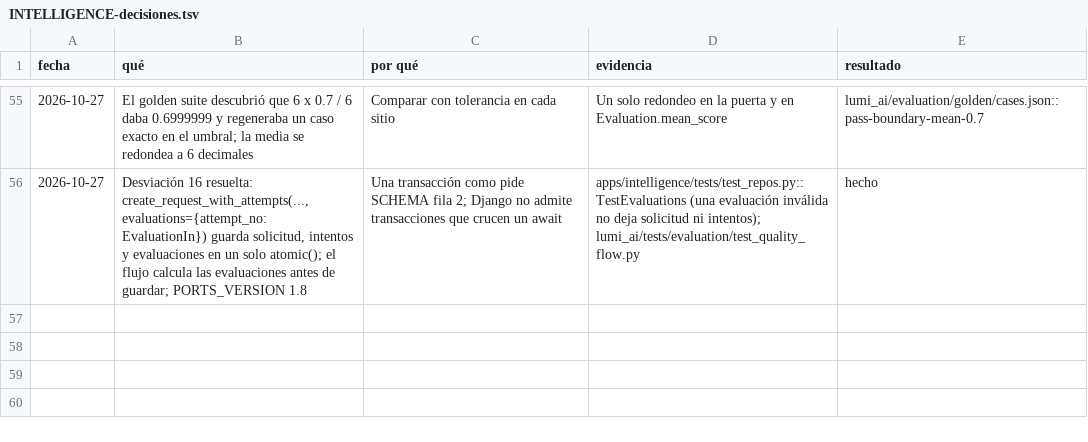
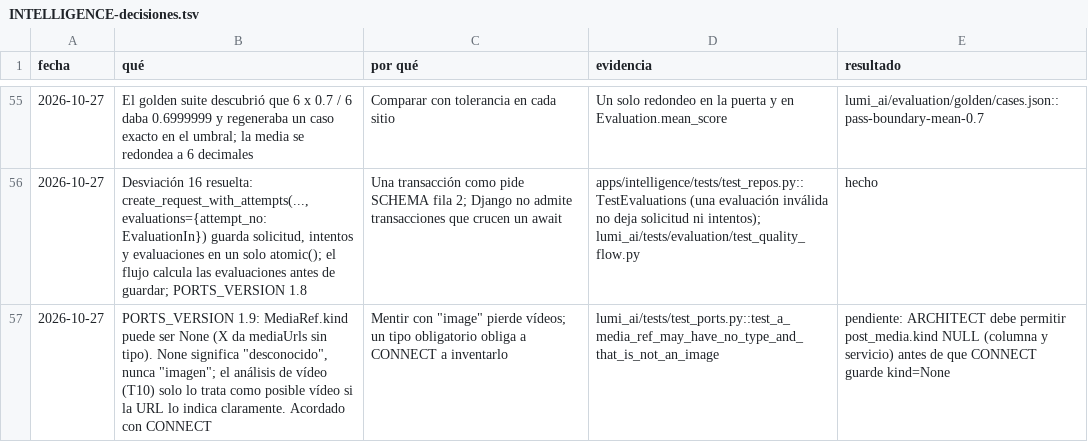
Before and after one commit to Ateh-Ugoji/Lumi-agent, a TSV file: lumi/plan/estado/INTELLIGENCE-decisiones.tsv, drawn as a sheet; only a part is shown, gaps mark what is left out; the diff names each change by its address in the sheet, - before the commit and + after, or states it on an @@ line.

Commit message:
[INTELLIGENCE] puertos 1.9: MediaRef.kind admite None; runtime inyecta el gateway MCP de CONNECT (resolve_pending antes de cada turno) con test

```diff
--- a/lumi/plan/estado/INTELLIGENCE-decisiones.tsv
+++ b/lumi/plan/estado/INTELLIGENCE-decisiones.tsv
+row 57: 2026-10-27 | PORTS_VERSION 1.9: MediaRef.kind puede ser None (X da mediaUrls sin tipo). None significa "desconocido", nunca "imagen"; el análisis de vídeo (T10) solo lo trata como posible vídeo si la URL lo indica claramente. Acordado con CONNECT | Mentir con "image" pierde vídeos; un tipo obligatorio obliga a CONNECT a inventarlo | lumi_ai/tests/test_ports.py::test_a_media_ref_may_have_no_type_and_that_is_not_an_image | pendiente: ARCHITECT debe permitir post_media.kind NULL (columna y servicio) antes de que CONNECT guarde kind=None
```
Also changed, not shown: 4 other files.
